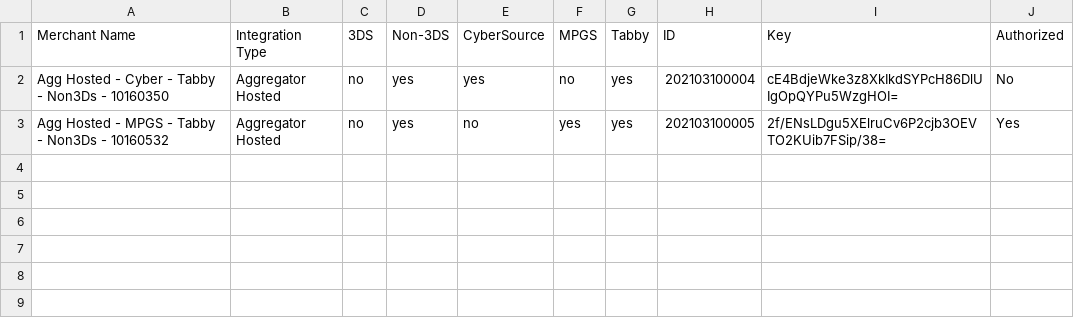
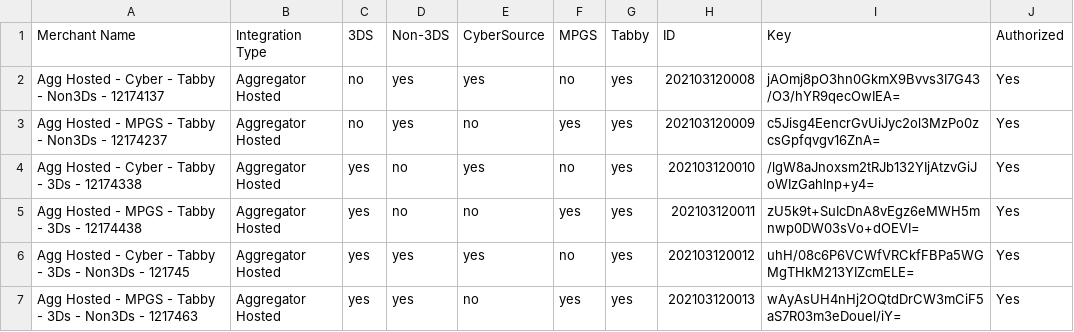
Before and after one commit to sidag99/Safexpay-Testing, a CSV file: Output_Files/Merchant_Authorization_Status_Last_Session.csv, drawn as a sheet.

```diff
--- a/Output_Files/Merchant_Authorization_Status_Last_Session.csv
+++ b/Output_Files/Merchant_Authorization_Status_Last_Session.csv
@@ -1,3 +1,7 @@
 Merchant Name,Integration Type,3DS,Non-3DS,CyberSource,MPGS,Tabby,ID,Key,Authorized
-Agg Hosted - Cyber - Tabby - Non3Ds - 10160350,Aggregator Hosted,no,yes,yes,no,yes,202103100004,cE4BdjeWke3z8XkIkdSYPcH86DlUIgOpQYPu5WzgHOI=,No
-Agg Hosted - MPGS - Tabby - Non3Ds - 10160532,Aggregator Hosted,no,yes,no,yes,yes,202103100005,2f/ENsLDgu5XElruCv6P2cjb3OEVTO2KUib7FSip/38=,Yes
+Agg Hosted - Cyber - Tabby - Non3Ds - 12174137,Aggregator Hosted,no,yes,yes,no,yes,202103120008,jAOmj8pO3hn0GkmX9Bvvs3I7G43/O3/hYR9qecOwIEA=,Yes
+Agg Hosted - MPGS - Tabby - Non3Ds - 12174237,Aggregator Hosted,no,yes,no,yes,yes,202103120009,c5Jisg4EencrGvUiJyc2ol3MzPo0zcsGpfqvgv16ZnA=,Yes
+Agg Hosted - Cyber - Tabby - 3Ds - 12174338,Aggregator Hosted,yes,no,yes,no,yes,202103120010,/lgW8aJnoxsm2tRJb132YIjAtzvGiJoWIzGahlnp+y4=,Yes
+Agg Hosted - MPGS - Tabby - 3Ds - 12174438,Aggregator Hosted,yes,no,no,yes,yes,202103120011,zU5k9t+SuIcDnA8vEgz6eMWH5mnwp0DW03sVo+dOEVI=,Yes
+Agg Hosted - Cyber - Tabby - 3Ds - Non3Ds - 121745,Aggregator Hosted,yes,yes,yes,no,yes,202103120012,uhH/08c6P6VCWfVRCkfFBPa5WGMgTHkM213YIZcmELE=,Yes
+Agg Hosted - MPGS - Tabby - 3Ds - Non3Ds - 1217463,Aggregator Hosted,yes,yes,no,yes,yes,202103120013,wAyAsUH4nHj2OQtdDrCW3mCiF5aS7R03m3eDouel/iY=,Yes
```
Also changed, not shown: Configuration_Files/Transactions/Card Information/Tabby.csv, Output_Files/Create_Merchant_All_Sessions.csv, 26 other files.
